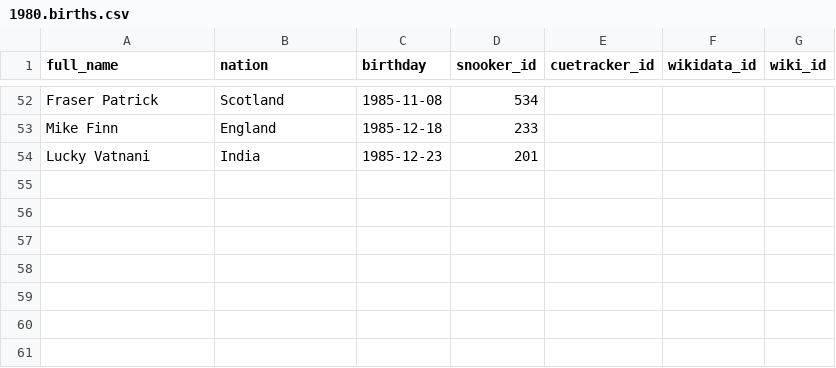
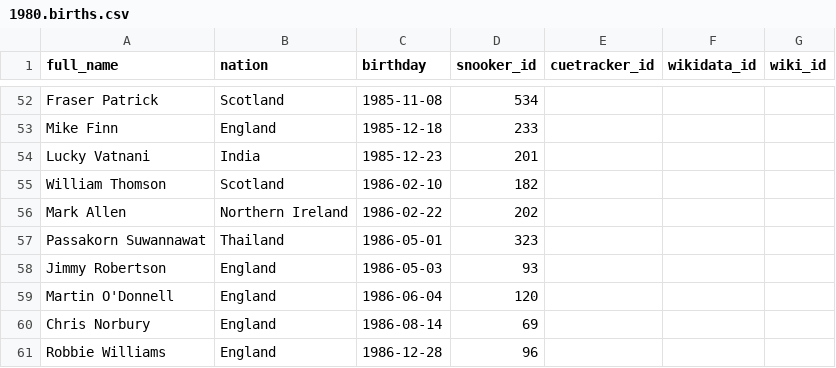
Before and after one commit to dreamerminsk/wiki-langs, a CSV file: players/1980.births.csv, drawn as a sheet; only a part is shown, gaps mark what is left out; the diff names each change by its address in the sheet, - before the commit and + after, or states it on an @@ line.

Commit message:
Update 1980.births.csv

```diff
--- a/players/1980.births.csv
+++ b/players/1980.births.csv
+row 55: William Thomson | Scotland | 1986-02-10 | 182
+row 56: Mark Allen | Northern Ireland | 1986-02-22 | 202
+row 57: Passakorn Suwannawat | Thailand | 1986-05-01 | 323
+row 58: Jimmy Robertson | England | 1986-05-03 | 93
+row 59: Martin O'Donnell | England | 1986-06-04 | 120
+row 60: Chris Norbury | England | 1986-08-14 | 69
+row 61: Robbie Williams | England | 1986-12-28 | 96
```
